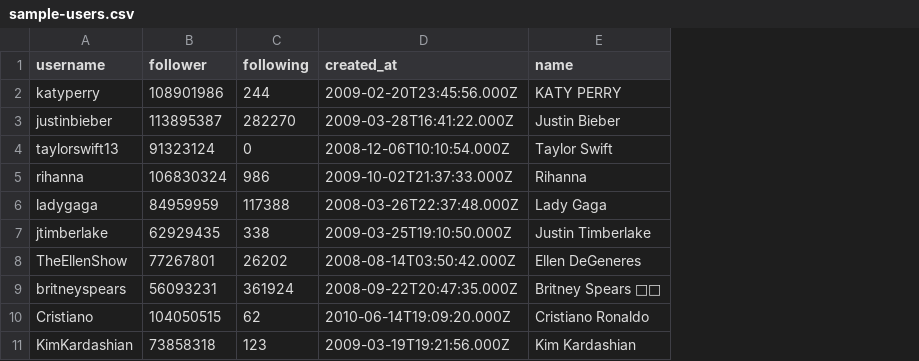
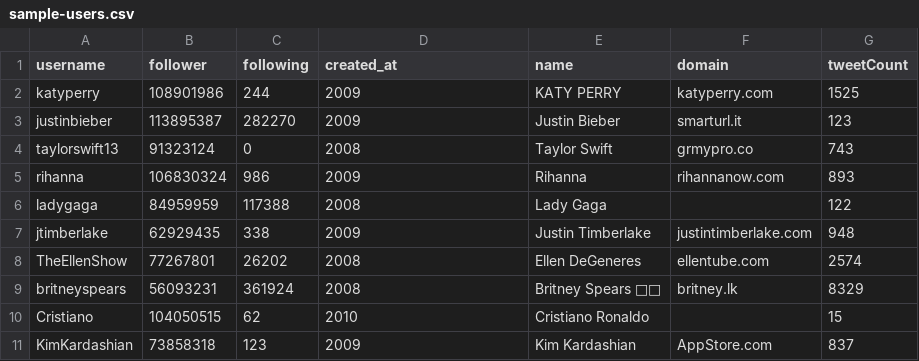
Before and after one commit to LemonFace0309/cs348, a CSV file: scripts/lib/import/sample-users.csv, drawn as a sheet; the diff names each change by its address in the sheet, - before the commit and + after, or states it on an @@ line.

Commit message:
updated init users script

```diff
--- a/scripts/lib/import/sample-users.csv
+++ b/scripts/lib/import/sample-users.csv
+column F (domain), rows 2-11: katyperry.com | smarturl.it | grmypro.co | rihannanow.com |  | justintimberlake.com | ellentube.com | britney.lk |  | AppStore.com
+column G (tweetCount), rows 2-11: 1525 | 123 | 743 | 893 | 122 | 948 | 2574 | 8329 | 15 | 837
-D2 (created_at): 2009-02-20T23:45:56.000Z
+D2 (created_at): 2009
-D3 (created_at): 2009-03-28T16:41:22.000Z
+D3 (created_at): 2009
-D4 (created_at): 2008-12-06T10:10:54.000Z
+D4 (created_at): 2008
-D5 (created_at): 2009-10-02T21:37:33.000Z
+D5 (created_at): 2009
-D6 (created_at): 2008-03-26T22:37:48.000Z
+D6 (created_at): 2008
-D7 (created_at): 2009-03-25T19:10:50.000Z
+D7 (created_at): 2009
-D8 (created_at): 2008-08-14T03:50:42.000Z
+D8 (created_at): 2008
-D9 (created_at): 2008-09-22T20:47:35.000Z
+D9 (created_at): 2008
-D10 (created_at): 2010-06-14T19:09:20.000Z
+D10 (created_at): 2010
-D11 (created_at): 2009-03-19T19:21:56.000Z
+D11 (created_at): 2009
```
Also changed, not shown: 5 other files.
